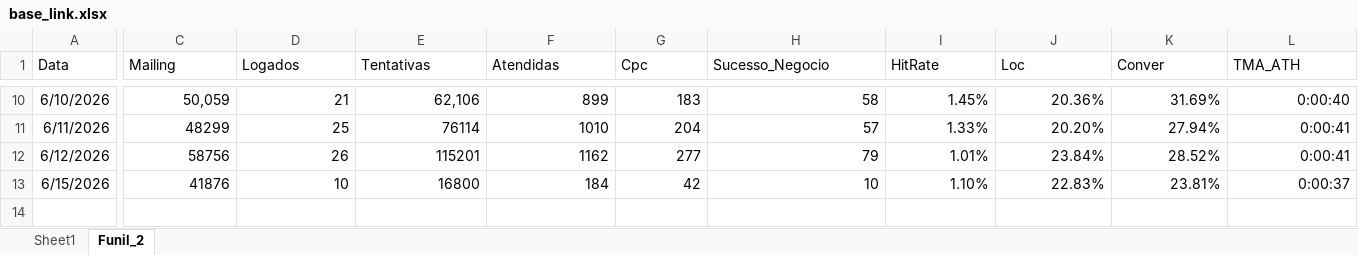
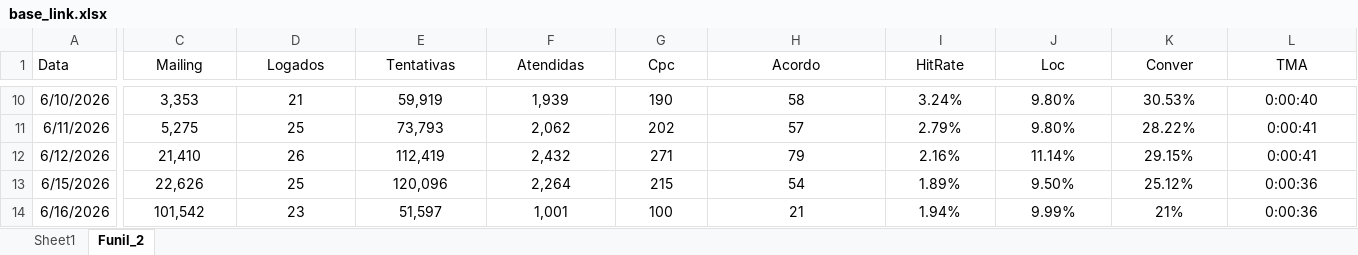
Before and after one commit to kikosouza159-afk/OSPDataCommandCenter, an Excel workbook: data/base_link.xlsx, sheet Funil_2, drawn as a sheet; only a part is shown, gaps mark what is left out; values as stored, in another font and other column widths than the file's, no borders; rows hold the shown columns only; the diff covers the shown part only; the diff names each change by its address in the sheet, - before the commit and + after, or states it on an @@ line.

```diff
--- a/data/base_link.xlsx (sheet Funil_2)
+++ b/data/base_link.xlsx (sheet Funil_2)
-C1:L1 alignment: left
+C1:L1 alignment: center
-H1: Sucesso_Negocio
+H1: Acordo
-L1: TMA_ATH
+L1: TMA
-C10:L13 alignment: right
+C10:L13 alignment: center
-C10 (Mailing): 50,059
+C10 (Mailing): 3,353
-E10 (Tentativas): 62,106
+E10 (Tentativas): 59,919
-F10 (Atendidas): 899
+F10 (Atendidas): 1,939
-G10 (Cpc): 183
+G10 (Cpc): 190
-I10 (HitRate): 1.45%
+I10 (HitRate): 3.24%
-J10 (Loc): 20.36%
+J10 (Loc): 9.80%
-K10 (Conver): 31.69%
+K10 (Conver): 30.53%
-C11 (Mailing): 48299
+C11 (Mailing): 5,275
-E11 (Tentativas): 76114
+E11 (Tentativas): 73,793
-F11 (Atendidas): 1010
+F11 (Atendidas): 2,062
-G11 (Cpc): 204
+G11 (Cpc): 202
-I11 (HitRate): 1.33%
+I11 (HitRate): 2.79%
-J11 (Loc): 20.20%
+J11 (Loc): 9.80%
-K11 (Conver): 27.94%
+K11 (Conver): 28.22%
-C12 (Mailing): 58756
+C12 (Mailing): 21,410
-E12 (Tentativas): 115201
+E12 (Tentativas): 112,419
-F12 (Atendidas): 1162
+F12 (Atendidas): 2,432
-G12 (Cpc): 277
+G12 (Cpc): 271
-I12 (HitRate): 1.01%
+I12 (HitRate): 2.16%
-J12 (Loc): 23.84%
+J12 (Loc): 11.14%
-K12 (Conver): 28.52%
+K12 (Conver): 29.15%
-C13 (Mailing): 41876
+C13 (Mailing): 22,626
-D13 (Logados): 10
+D13 (Logados): 25
-E13 (Tentativas): 16800
+E13 (Tentativas): 120,096
-F13 (Atendidas): 184
+F13 (Atendidas): 2,264
-G13 (Cpc): 42
+G13 (Cpc): 215
-H13 (Acordo): 10
+H13 (Acordo): 54
-I13 (HitRate): 1.10%
+I13 (HitRate): 1.89%
-J13 (Loc): 22.83%
+J13 (Loc): 9.50%
-K13 (Conver): 23.81%
+K13 (Conver): 25.12%
-L13 (TMA): 0:00:37
+L13 (TMA): 0:00:36
+row 14: 6/16/2026 | 101,542 | 23 | 51,597 | 1,001 | 100 | 21 | 1.94% | 9.99% | 21% | 0:00:36
```
Also changed, not shown: 54 edited cells and cell formats elsewhere in this sheet, sheet Sheet1.
